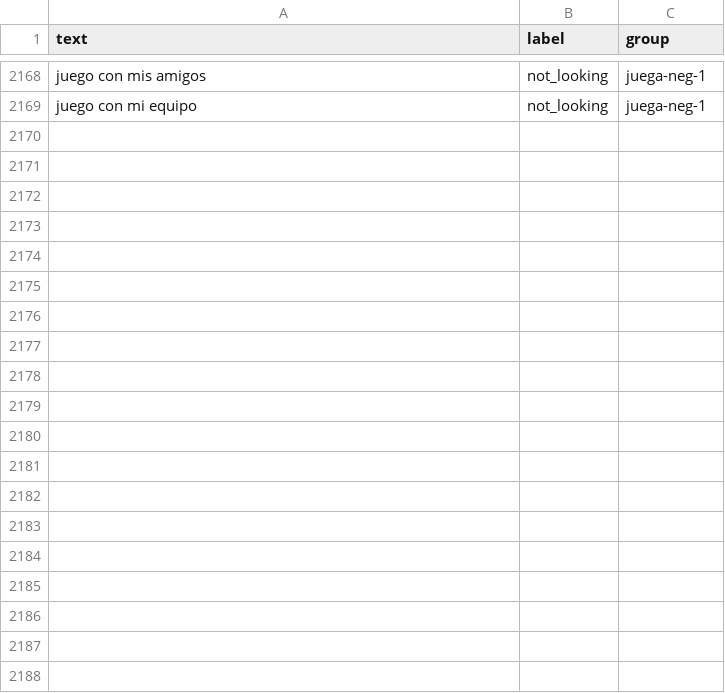
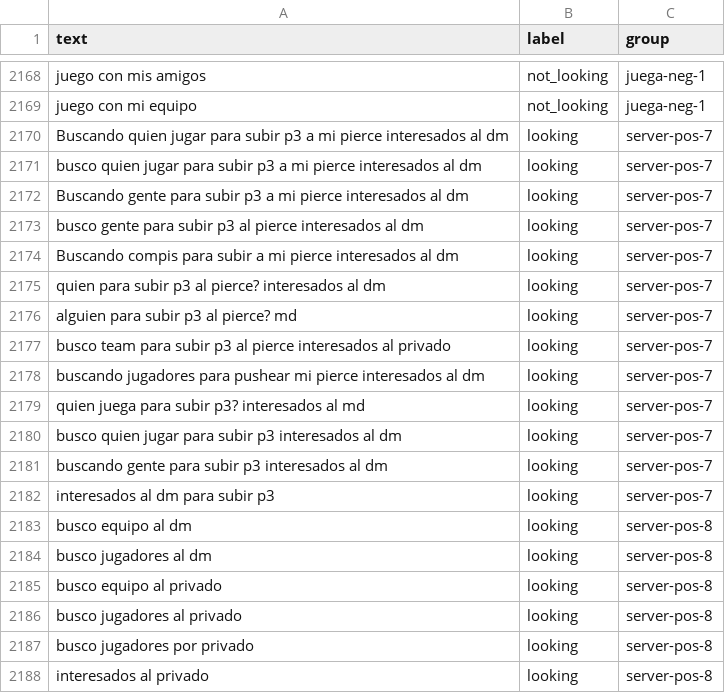
Before and after one commit to ts-community/clasificador-texto-ml, a CSV file: data/team_search.csv, drawn as a sheet; only a part is shown, gaps mark what is left out; the diff covers the shown part only.

Commit message:
team_search: no hundir busquedas por 'al'/'por aqui' + ejemplos con dm/privado

```diff
--- a/data/team_search.csv
+++ b/data/team_search.csv
@@ -2169 +2169,20 @@ juego con mis amigos,not_looking,juega-neg-1
 juego con mi equipo,not_looking,juega-neg-1
+Buscando quien jugar para subir p3 a mi pierce interesados al dm,looking,server-pos-7
+busco quien jugar para subir p3 a mi pierce interesados al dm,looking,server-pos-7
+Buscando gente para subir p3 a mi pierce interesados al dm,looking,server-pos-7
+busco gente para subir p3 al pierce interesados al dm,looking,server-pos-7
+Buscando compis para subir a mi pierce interesados al dm,looking,server-pos-7
+quien para subir p3 al pierce? interesados al dm,looking,server-pos-7
+alguien para subir p3 al pierce? md,looking,server-pos-7
+busco team para subir p3 al pierce interesados al privado,looking,server-pos-7
+buscando jugadores para pushear mi pierce interesados al dm,looking,server-pos-7
+quien juega para subir p3? interesados al md,looking,server-pos-7
+busco quien jugar para subir p3 interesados al dm,looking,server-pos-7
+buscando gente para subir p3 interesados al dm,looking,server-pos-7
+interesados al dm para subir p3,looking,server-pos-7
+busco equipo al dm,looking,server-pos-8
+busco jugadores al dm,looking,server-pos-8
+busco equipo al privado,looking,server-pos-8
+busco jugadores al privado,looking,server-pos-8
+busco jugadores por privado,looking,server-pos-8
+interesados al privado,looking,server-pos-8
```
Also changed, not shown: 26 added rows elsewhere in this file, 3 other files.
